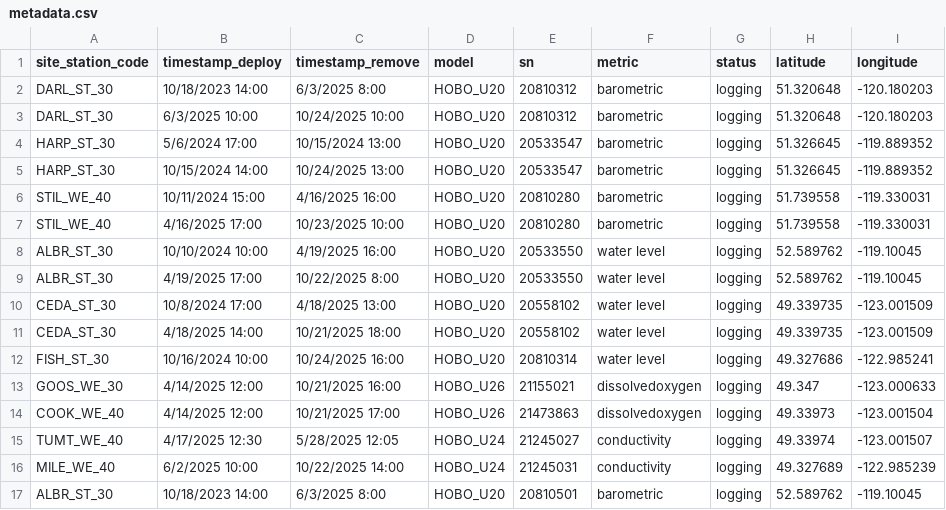
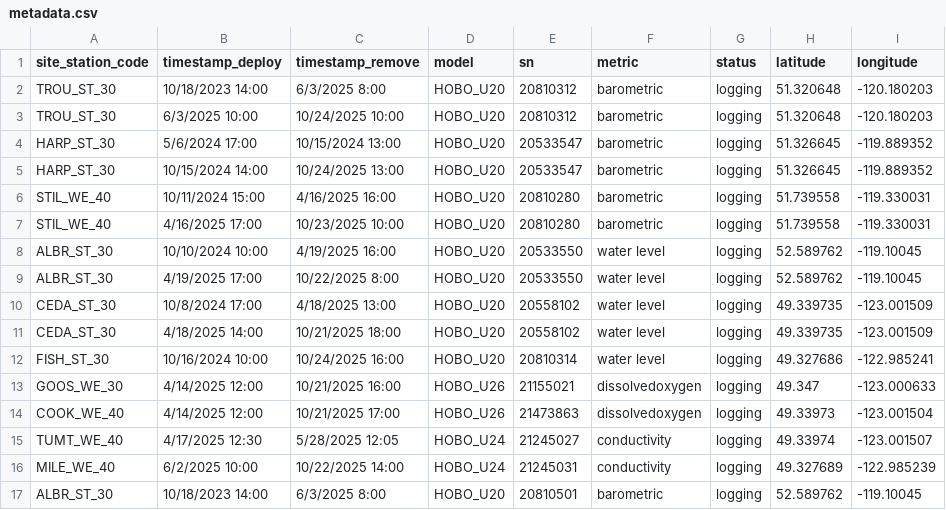
Before and after one commit to dfo-pacific-science/waterlogged, a CSV file: inst/extdata/water_level/metadata.csv, drawn as a sheet.

Commit message:
updated site names

```diff
--- a/inst/extdata/water_level/metadata.csv
+++ b/inst/extdata/water_level/metadata.csv
@@ -1,4 +1,4 @@
 site_station_code,timestamp_deploy,timestamp_remove,model,sn,metric,status,latitude,longitude
-DARL_ST_30,10/18/2023 14:00,6/3/2025 8:00,HOBO_U20,20810312,barometric,logging,51.320648,-120.180203
-DARL_ST_30,6/3/2025 10:00,10/24/2025 10:00,HOBO_U20,20810312,barometric,logging,51.320648,-120.180203
+TROU_ST_30,10/18/2023 14:00,6/3/2025 8:00,HOBO_U20,20810312,barometric,logging,51.320648,-120.180203
+TROU_ST_30,6/3/2025 10:00,10/24/2025 10:00,HOBO_U20,20810312,barometric,logging,51.320648,-120.180203
 HARP_ST_30,5/6/2024 17:00,10/15/2024 13:00,HOBO_U20,20533547,barometric,logging,51.326645,-119.889352
```
